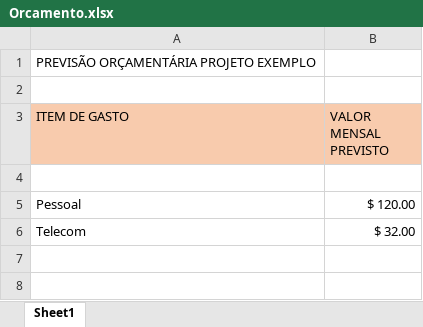
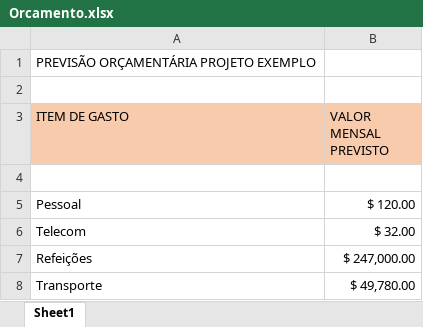
Before and after one commit to vmventuraa/3SIPG-ExemploGit-2024, an Excel workbook: PastaDocsAdm/Orcamento.xlsx, sheet Sheet1, drawn as a sheet; values as stored, in another font and other column widths than the file's, no borders; the diff names each change by its address in the sheet, - before the commit and + after, or states it on an @@ line.

Commit message:
Inclusão

```diff
--- a/PastaDocsAdm/Orcamento.xlsx (sheet Sheet1)
+++ b/PastaDocsAdm/Orcamento.xlsx (sheet Sheet1)
+row 7: Refeições | $ 247,000.00
+row 8: Transporte | $ 49,780.00
```
